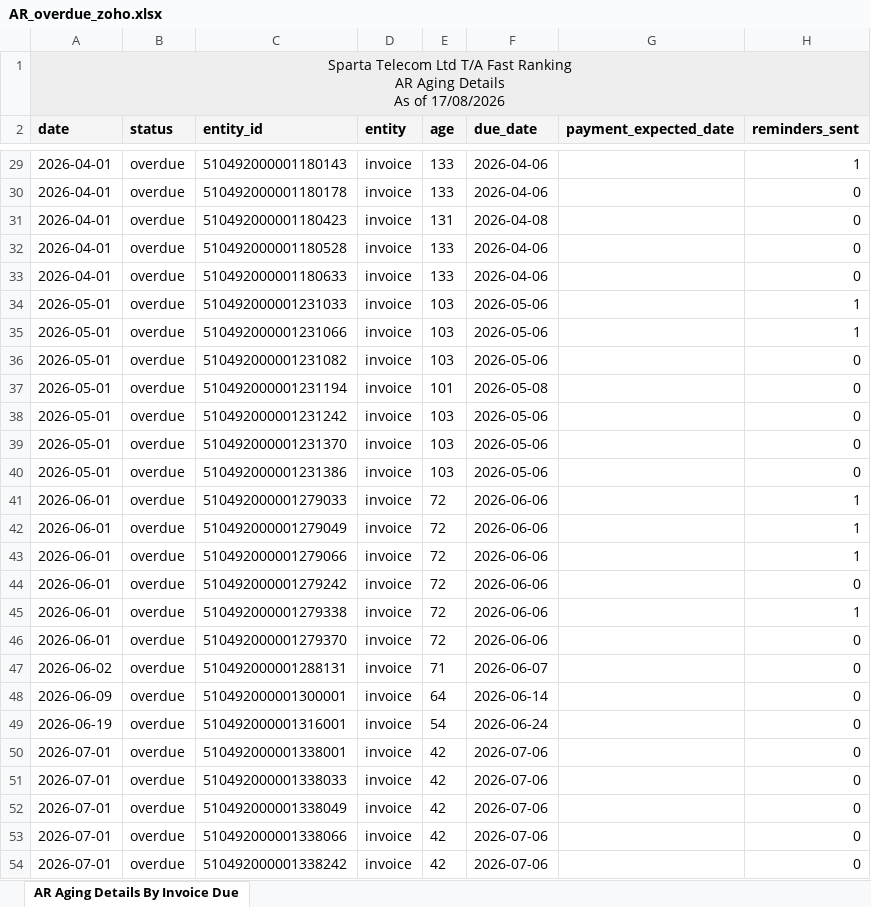
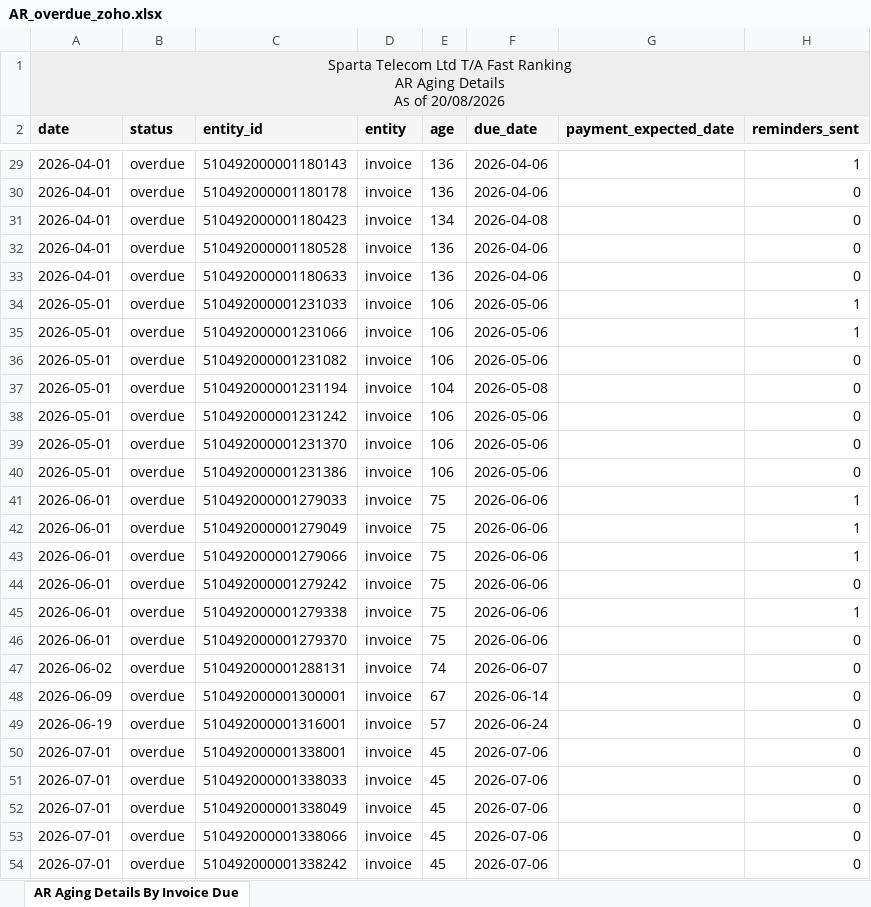
Before and after one commit to dataanalystsparta-netizen/fr_invoices, an Excel workbook: AR_overdue_zoho.xlsx, sheet AR Aging Details By Invoice Due, drawn as a sheet; only a part is shown, gaps mark what is left out; values as stored, in another font and other column widths than the file's, no borders; the diff covers the shown part only; the diff names each change by its address in the sheet, - before the commit and + after, or states it on an @@ line.

```diff
--- a/AR_overdue_zoho.xlsx (sheet AR Aging Details By Invoice Due)
+++ b/AR_overdue_zoho.xlsx (sheet AR Aging Details By Invoice Due)
-A1 (date): …As of 17/08/2026
+A1 (date): …As of 20/08/2026
-E29:E30 (age): 133
+E29:E30 (age): 136
-E31 (age): 131
+E31 (age): 134
-E32:E33 (age): 133
+E32:E33 (age): 136
-E34:E36 (age): 103
+E34:E36 (age): 106
-E37 (age): 101
+E37 (age): 104
-E38:E40 (age): 103
+E38:E40 (age): 106
-E41:E46 (age): 72
+E41:E46 (age): 75
-E47 (age): 71
+E47 (age): 74
-E48 (age): 64
+E48 (age): 67
-E49 (age): 54
+E49 (age): 57
-E50:E54 (age): 42
+E50:E54 (age): 45
```
Also changed, not shown: 2 added rows, 1 removed row and 44 edited cells elsewhere in this sheet, AR_current_zoho.xlsx, Customer_Payment_zoho.xlsx, 1 other file.
